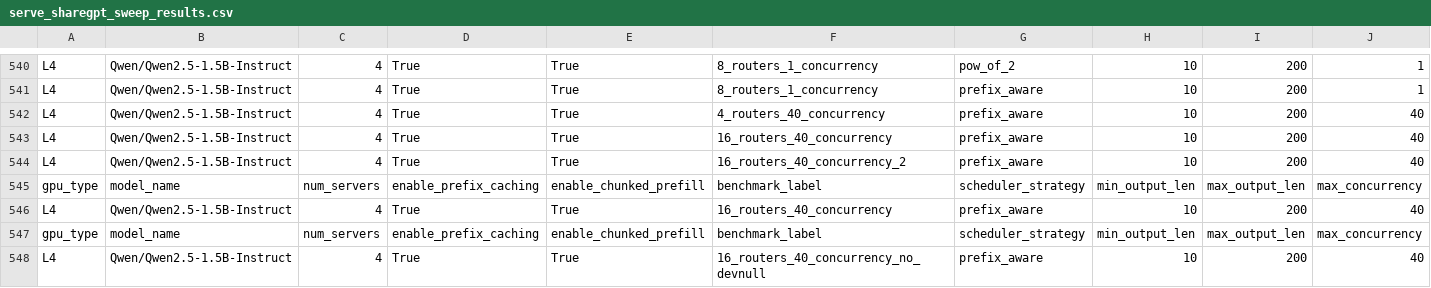
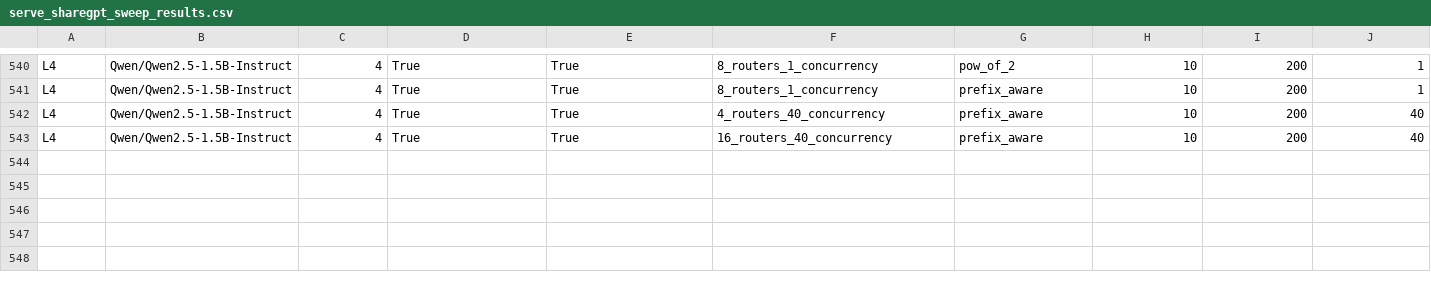
Before and after one commit to jujipotle/ray, a CSV file: _prefix_aware_playground/inside_ray/results/serve_sharegpt_sweep_results.csv, drawn as a sheet; only a part is shown, gaps mark what is left out; rows hold the shown columns only; the diff names each change by its address in the sheet, - before the commit and + after, or states it on an @@ line.

Commit message:
16 routers behavior
Signed-off-by: Justin Ji <justinji@college.harvard.edu>

```diff
--- a/_prefix_aware_playground/inside_ray/results/serve_sharegpt_sweep_results.csv
+++ b/_prefix_aware_playground/inside_ray/results/serve_sharegpt_sweep_results.csv
-row 544: L4 | Qwen/Qwen2.5-1.5B-Instruct | 4 | True | True | 16_routers_40_concurrency_2 | prefix_aware | 10 | 200 | 40
-row 545: gpu_type | model_name | num_servers | enable_prefix_caching | enable_chunked_prefill | benchmark_label | scheduler_strategy | min_output_len | max_output_len | max_concurrency
-row 546: L4 | Qwen/Qwen2.5-1.5B-Instruct | 4 | True | True | 16_routers_40_concurrency | prefix_aware | 10 | 200 | 40
-row 547: gpu_type | model_name | num_servers | enable_prefix_caching | enable_chunked_prefill | benchmark_label | scheduler_strategy | min_output_len | max_output_len | max_concurrency
-row 548: L4 | Qwen/Qwen2.5-1.5B-Instruct | 4 | True | True | 16_routers_40_concurrency_no_devnull | prefix_aware | 10 | 200 | 40
```
Also changed, not shown: _prefix_aware_playground/inside_ray/results/vllm_sharegpt_sweep_results.csv, 5 other files.
